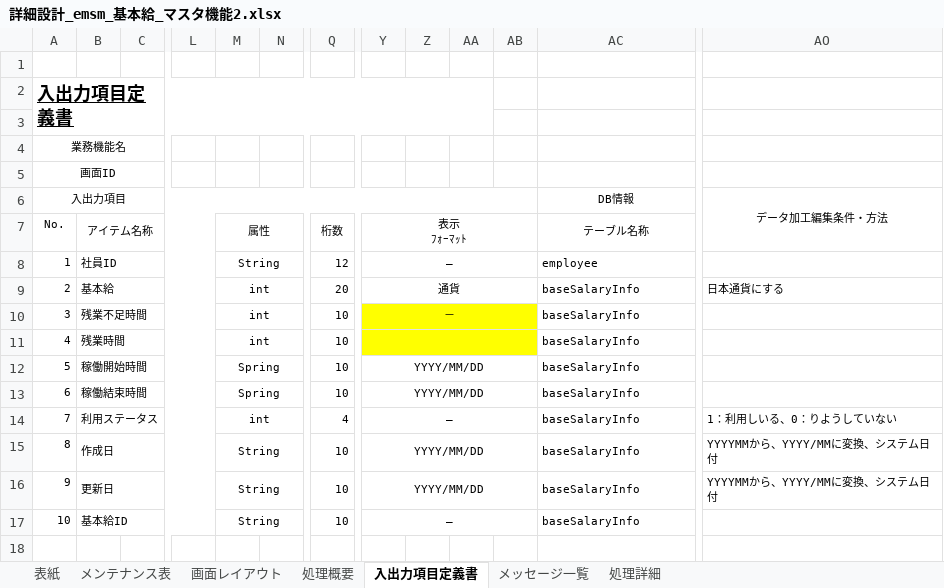
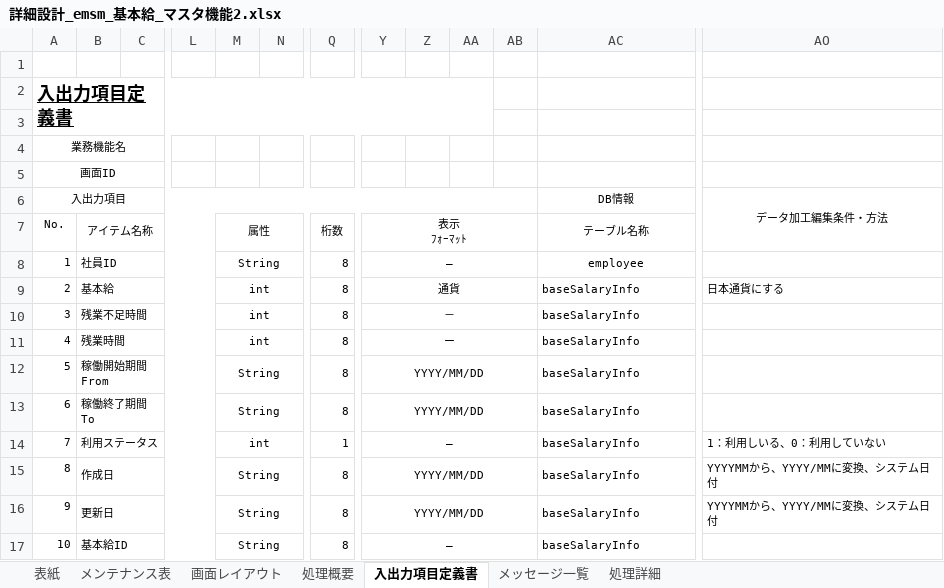
Before and after one commit to softtechSoft/ems, an Excel workbook: DOC/詳細設計書/詳細設計_emsm_基本給_マスタ機能2.xlsx, sheet 入出力項目定義書, drawn as a sheet; only a part is shown, gaps mark what is left out; values as stored, in another font and other column widths than the file's, no borders; charts and pictures not drawn; the diff names each change by its address in the sheet, - before the commit and + after, or states it on an @@ line.

```diff
--- a/DOC/詳細設計書/詳細設計_emsm_基本給_マスタ機能2.xlsx (sheet 入出力項目定義書)
+++ b/DOC/詳細設計書/詳細設計_emsm_基本給_マスタ機能2.xlsx (sheet 入出力項目定義書)
-Q8: 12
+Q8: 8
-AC8 alignment: left
+AC8 alignment: center
-Q9: 20
+Q9: 8
-Q10:Q13: 10
+Q10:Q13: 8
-Y10:AB11 fill: #FFFF00
+Y10:AB11 fill: none
-Y11: (empty)
+Y11: ー
-B12: 稼働開始時間
+B12: 稼働開始期間From
-M12:M13: Spring
+M12:M13: String
-B13: 稼働結束時間
+B13: 稼働終了期間To
-Q14: 4
+Q14: 1
-AO14: 1：利用しいる、0：りようしていない
+AO14: 1：利用しいる、0：利用していない
-Q15:Q17: 10
+Q15:Q17: 8
```
Also changed, not shown: sheet 画面レイアウト, charts or pictures, 2 other files.
